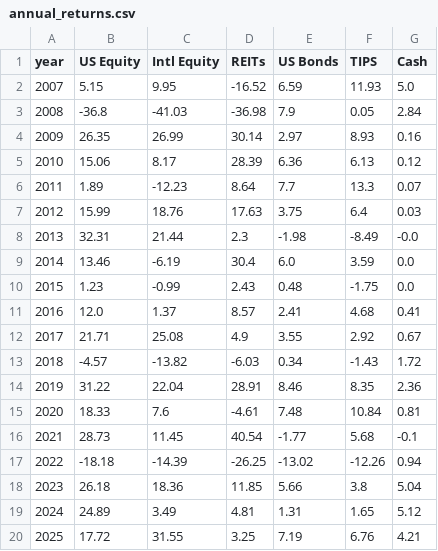
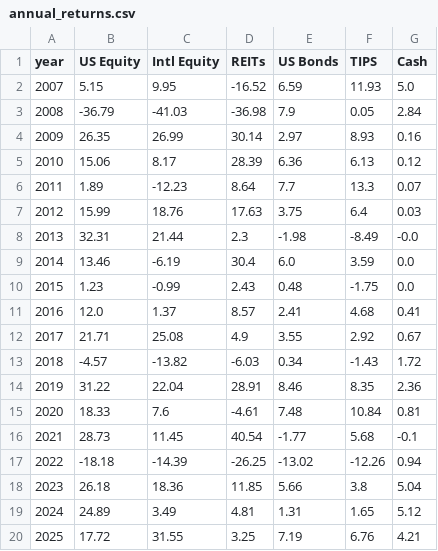
Before and after one commit to lgoles07-hash/client-portfolio-engine, a CSV file: data/annual_returns.csv, drawn as a sheet.

```diff
--- a/data/annual_returns.csv
+++ b/data/annual_returns.csv
@@ -2,3 +2,3 @@ year,US Equity,Intl Equity,REITs,US Bonds,TIPS,Cash
 2007,5.15,9.95,-16.52,6.59,11.93,5.0
-2008,-36.8,-41.03,-36.98,7.9,0.05,2.84
+2008,-36.79,-41.03,-36.98,7.9,0.05,2.84
 2009,26.35,26.99,30.14,2.97,8.93,0.16
```
Also changed, not shown: 6 other files.
